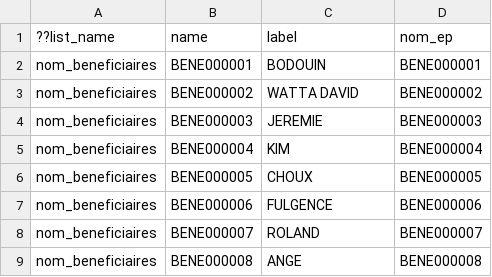
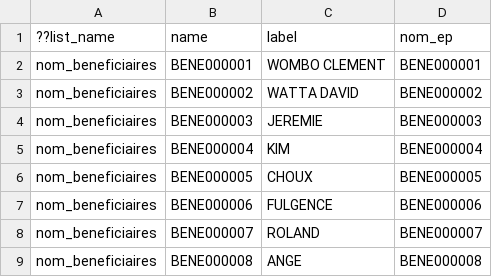
Before and after one commit to MEITE18/Kobo, a CSV file: nom_beneficiaires.csv, drawn as a sheet; only a part is shown.

Commit message:
Export de la feuille "nom_beneficiaires" vers nom_beneficiaires.csv (2025-11-18T15:49:37.699Z)

```diff
--- a/nom_beneficiaires.csv
+++ b/nom_beneficiaires.csv
@@ -1,3 +1,3 @@
 ??list_name,name,label,nom_ep
-nom_beneficiaires,BENE000001,BODOUIN,BENE000001
+nom_beneficiaires,BENE000001,WOMBO CLEMENT,BENE000001
 nom_beneficiaires,BENE000002,WATTA DAVID,BENE000002
```
